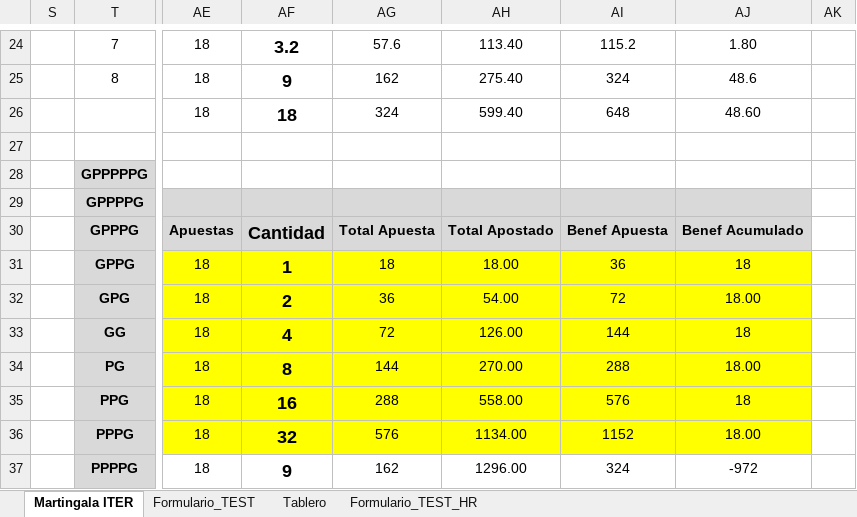
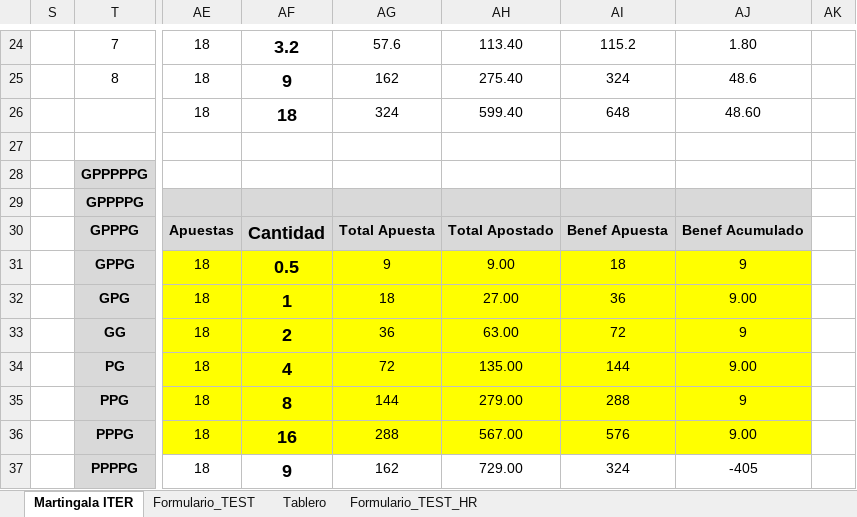
Before and after one commit to sergi-reus-code/rou_2021, an Excel workbook: temp/iter.xlsx, sheet Martingala ITER, drawn as a sheet; only a part is shown, gaps mark what is left out; values as stored, in another font and other column widths than the file's, no borders; the diff covers the shown part only; the diff names each change by its address in the sheet, - before the commit and + after, or states it on an @@ line.

```diff
--- a/temp/iter.xlsx (sheet Martingala ITER)
+++ b/temp/iter.xlsx (sheet Martingala ITER)
-AF31: 1
+AF31: 0.5
-AG31: 18
+AG31: 9
-AH31: 18.00
+AH31: 9.00
-AI31: 36
+AI31: 18
-AJ31: 18
+AJ31: 9
-AF32: 2
+AF32: 1
-AG32: 36
+AG32: 18
-AH32: 54.00
+AH32: 27.00
-AI32: 72
+AI32: 36
-AJ32: 18.00
+AJ32: 9.00
-AF33: 4
+AF33: 2
-AG33: 72
+AG33: 36
-AH33: 126.00
+AH33: 63.00
-AI33: 144
+AI33: 72
-AJ33: 18
+AJ33: 9
-AF34: 8
+AF34: 4
-AG34: 144
+AG34: 72
-AH34: 270.00
+AH34: 135.00
-AI34: 288
+AI34: 144
-AJ34: 18.00
+AJ34: 9.00
-AF35: 16
+AF35: 8
-AG35: 288
+AG35: 144
-AH35: 558.00
+AH35: 279.00
-AI35: 576
+AI35: 288
-AJ35: 18
+AJ35: 9
-AF36: 32
+AF36: 16
-AG36: 576
+AG36: 288
-AH36: 1134.00
+AH36: 567.00
-AI36: 1152
+AI36: 576
-AJ36: 18.00
+AJ36: 9.00
-AH37: 1296.00
+AH37: 729.00
-AJ37: -972
+AJ37: -405
```
Also changed, not shown: 2 edited cells elsewhere in this sheet, 1 other file.
